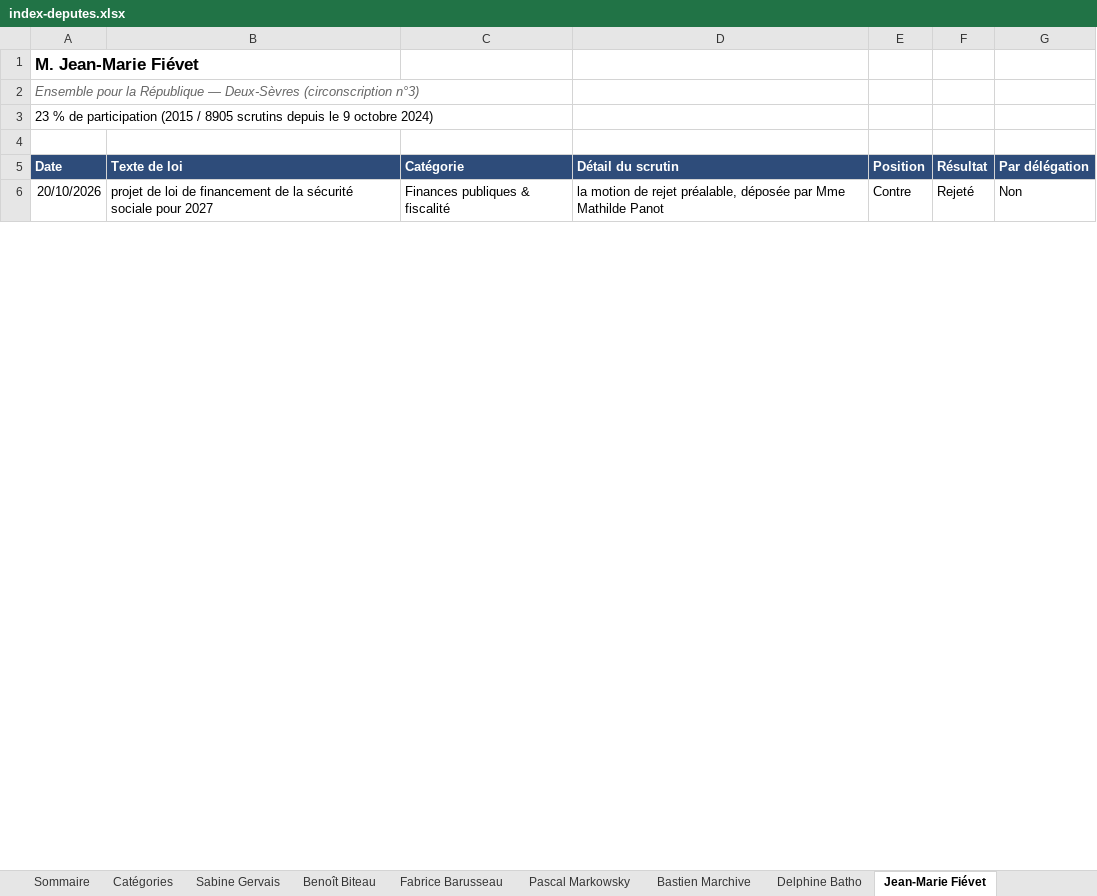
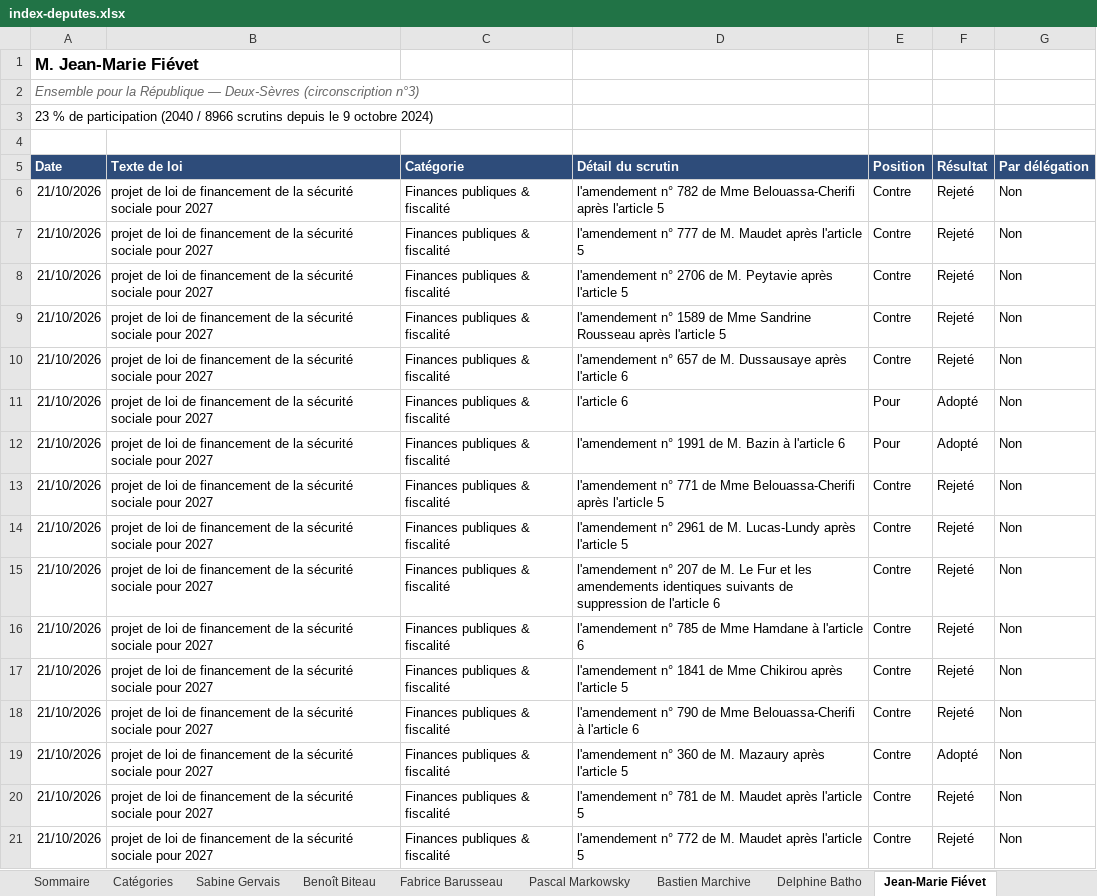
Before and after one commit to Biguhuh/votes_parlementaires, an Excel workbook: docs/index-deputes.xlsx, sheet Jean-Marie Fiévet, drawn as a sheet; only a part is shown; the shorter side is filled out with more unchanged rows; values as stored, in another font and other column widths than the file's, no borders; table styles not drawn; the diff covers the shown part only; the diff names each change by its address in the sheet, - before the commit and + after, or states it on an @@ line.

```diff
--- a/docs/index-deputes.xlsx (sheet Jean-Marie Fiévet)
+++ b/docs/index-deputes.xlsx (sheet Jean-Marie Fiévet)
-A3 (Date): …de participation (2015 / 8905 scrutins depuis…
+A3 (Date): …de participation (2040 / 8966 scrutins depuis…
+row 6: 21/10/2026 | projet de loi de financement de la sécurité sociale pour 2027 | Finances publiques & fiscalité | l'amendement n° 782 de Mme Belouassa-Cherifi après l'article 5 | Contre | Rejeté | Non
+row 7: 21/10/2026 | projet de loi de financement de la sécurité sociale pour 2027 | Finances publiques & fiscalité | l'amendement n° 777 de M. Maudet après l'article 5 | Contre | Rejeté | Non
+row 8: 21/10/2026 | projet de loi de financement de la sécurité sociale pour 2027 | Finances publiques & fiscalité | l'amendement n° 2706 de M. Peytavie après l'article 5 | Contre | Rejeté | Non
+row 9: 21/10/2026 | projet de loi de financement de la sécurité sociale pour 2027 | Finances publiques & fiscalité | l'amendement n° 1589 de Mme Sandrine Rousseau après l'article 5 | Contre | Rejeté | Non
+row 10: 21/10/2026 | projet de loi de financement de la sécurité sociale pour 2027 | Finances publiques & fiscalité | l'amendement n° 657 de M. Dussausaye après l'article 6 | Contre | Rejeté | Non
+row 11: 21/10/2026 | projet de loi de financement de la sécurité sociale pour 2027 | Finances publiques & fiscalité | l'article 6 | Pour | Adopté | Non
+row 12: 21/10/2026 | projet de loi de financement de la sécurité sociale pour 2027 | Finances publiques & fiscalité | l'amendement n° 1991 de M. Bazin à l'article 6 | Pour | Adopté | Non
+row 13: 21/10/2026 | projet de loi de financement de la sécurité sociale pour 2027 | Finances publiques & fiscalité | l'amendement n° 771 de Mme Belouassa-Cherifi après l'article 5 | Contre | Rejeté | Non
+row 14: 21/10/2026 | projet de loi de financement de la sécurité sociale pour 2027 | Finances publiques & fiscalité | l'amendement n° 2961 de M. Lucas-Lundy après l'article 5 | Contre | Rejeté | Non
+row 15: 21/10/2026 | projet de loi de financement de la sécurité sociale pour 2027 | Finances publiques & fiscalité | l'amendement n° 207 de M. Le Fur et les amendements identiques suivants de suppression de l'article 6 | Contre | Rejeté | Non
+row 16: 21/10/2026 | projet de loi de financement de la sécurité sociale pour 2027 | Finances publiques & fiscalité | l'amendement n° 785 de Mme Hamdane à l'article 6 | Contre | Rejeté | Non
+row 17: 21/10/2026 | projet de loi de financement de la sécurité sociale pour 2027 | Finances publiques & fiscalité | l'amendement n° 1841 de Mme Chikirou après l'article 5 | Contre | Rejeté | Non
+row 18: 21/10/2026 | projet de loi de financement de la sécurité sociale pour 2027 | Finances publiques & fiscalité | l'amendement n° 790 de Mme Belouassa-Cherifi à l'article 6 | Contre | Rejeté | Non
+row 19: 21/10/2026 | projet de loi de financement de la sécurité sociale pour 2027 | Finances publiques & fiscalité | l'amendement n° 360 de M. Mazaury après l'article 5 | Contre | Adopté | Non
+row 20: 21/10/2026 | projet de loi de financement de la sécurité sociale pour 2027 | Finances publiques & fiscalité | l'amendement n° 781 de M. Maudet après l'article 5 | Contre | Rejeté | Non
+row 21: 21/10/2026 | projet de loi de financement de la sécurité sociale pour 2027 | Finances publiques & fiscalité | l'amendement n° 772 de M. Maudet après l'article 5 | Contre | Rejeté | Non
```
Also changed, not shown: 24 added rows, 15 removed rows, 1357 moved rows and 23 edited cells elsewhere in this sheet, sheet Pascal Markowsky, sheet Benoît Biteau, sheet Bastien Marchive, sheet Sabine Gervais, sheet Sommaire, sheet Fabrice Barusseau, docs/index-senateurs.xlsx, 4 other files.
